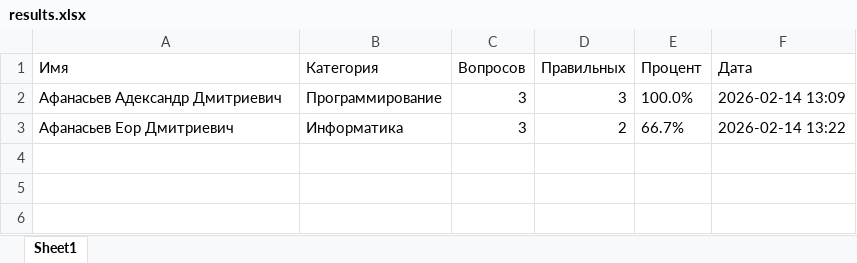
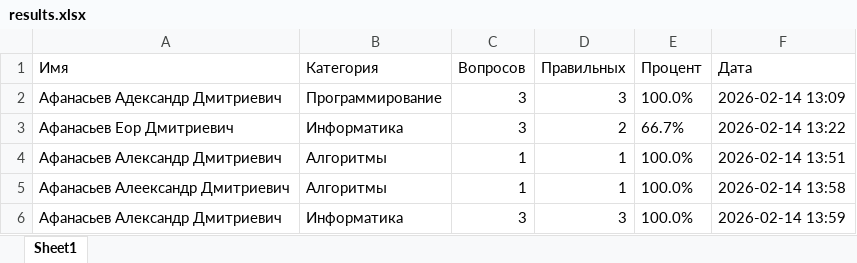
Before and after one commit to Dars1k23/Exam_med_app, an Excel workbook: results.xlsx, sheet Sheet1, drawn as a sheet; values as stored, in another font and other column widths than the file's, no borders; the diff names each change by its address in the sheet, - before the commit and + after, or states it on an @@ line.

```diff
--- a/results.xlsx (sheet Sheet1)
+++ b/results.xlsx (sheet Sheet1)
+row 4: Афанасьев Александр Дмитриевич | Алгоритмы | 1 | 1 | 100.0% | 2026-02-14 13:51
+row 5: Афанасьев Алеександр Дмитриевич | Алгоритмы | 1 | 1 | 100.0% | 2026-02-14 13:58
+row 6: Афанасьев Александр Дмитриевич | Информатика | 3 | 3 | 100.0% | 2026-02-14 13:59
```
Also changed, not shown: 1 other file.
